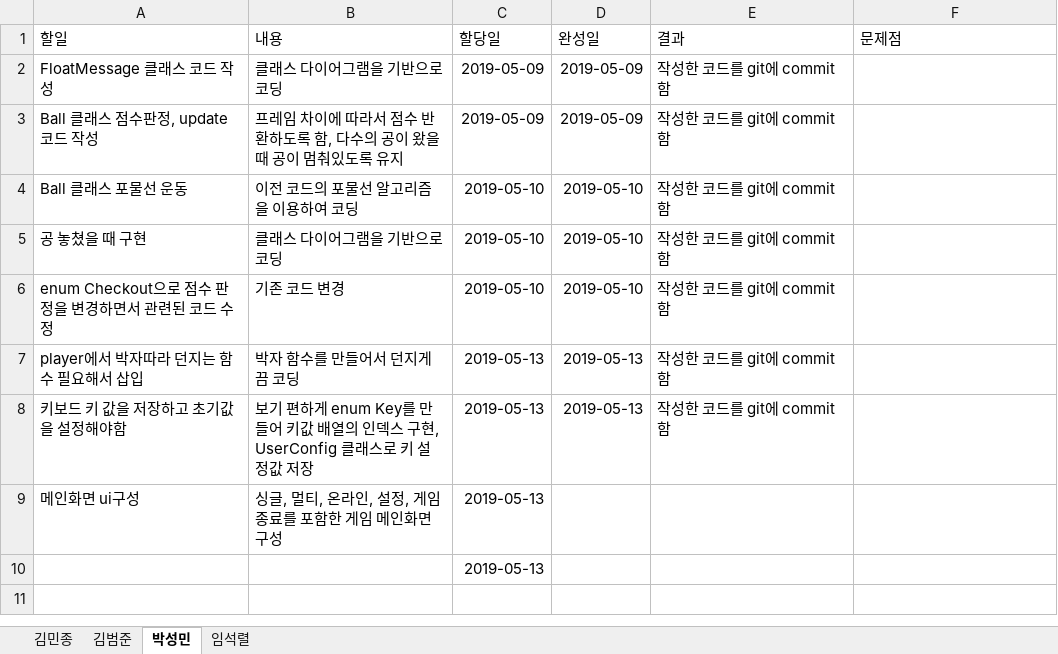
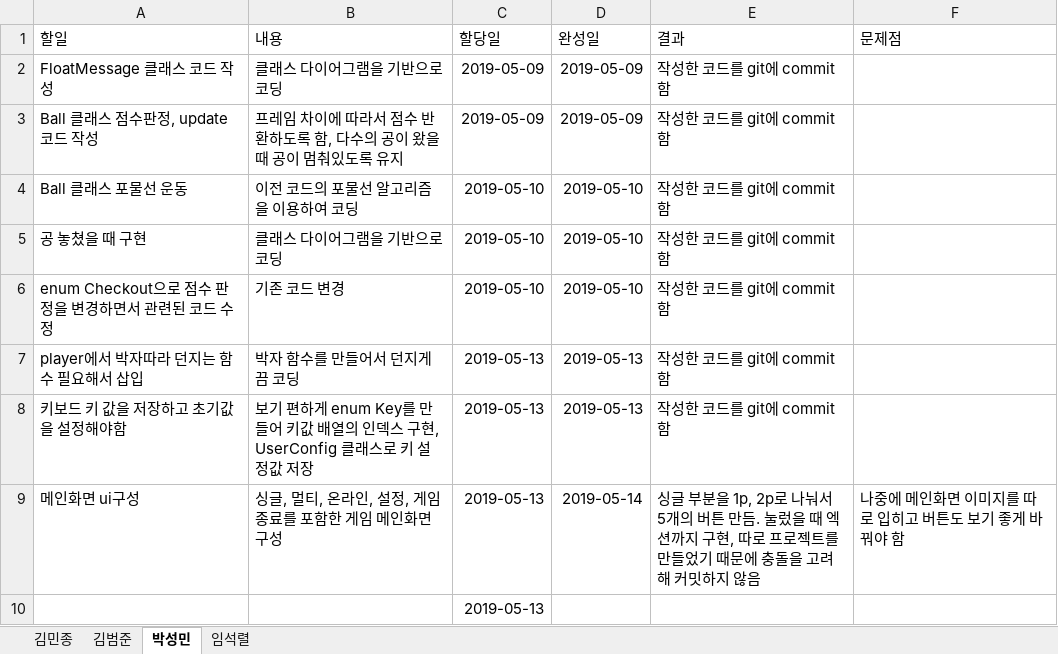
Before and after one commit to iacinthina/RhythmCatchball, an Excel workbook: documents/IndividualWorkSheet_Team1.xlsx, sheet 박성민, drawn as a sheet; values as stored, in another font and other column widths than the file's, no borders; table styles not drawn; the diff names each change by its address in the sheet, - before the commit and + after, or states it on an @@ line.

Commit message:
박성민 individualWorkSheet 작성

```diff
--- a/documents/IndividualWorkSheet_Team1.xlsx (sheet 박성민)
+++ b/documents/IndividualWorkSheet_Team1.xlsx (sheet 박성민)
-D9 (완성일): (empty)
+D9 (완성일): 2019-05-14
-E9 (결과): (empty)
+E9 (결과): 싱글 부분을 1p, 2p로 나눠서 5개의 버튼 만듬. 눌렀을 때 엑션까지 구현, 따로 프로젝트를 만들었기 때문에 충돌을 고려해 커밋하지 않음
-F9 (문제점): (empty)
+F9 (문제점): 나중에 메인화면 이미지를 따로 입히고 버튼도 보기 좋게 바꿔야 함
```
